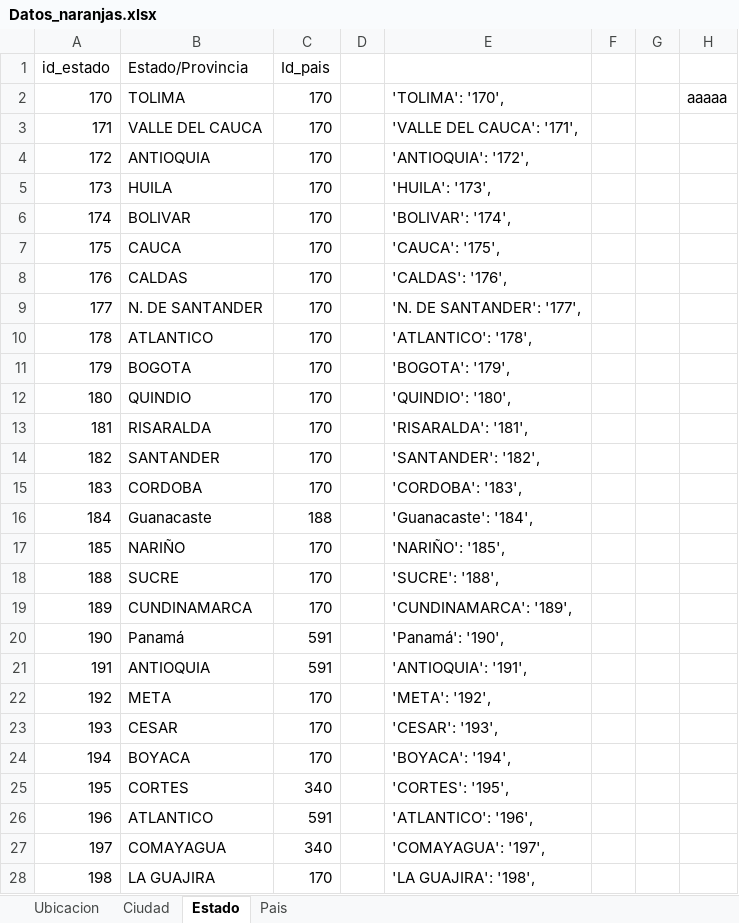
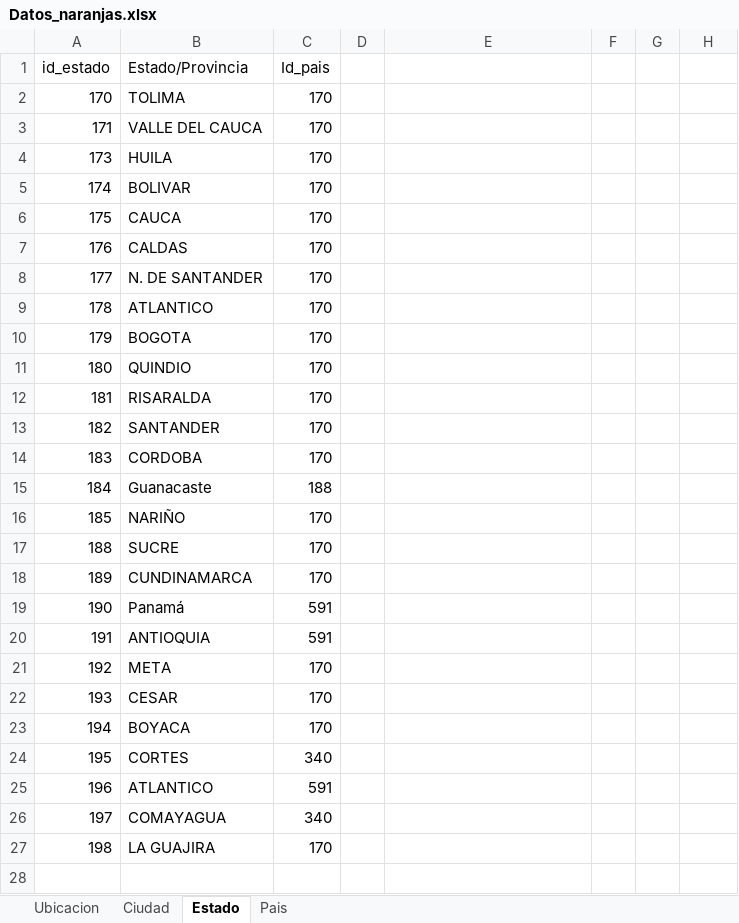
Before and after one commit to LauraSofiaEnriquezRomero/DB, an Excel workbook: TABLAS EXCEL/Datos_naranjas.xlsx, sheet Estado, drawn as a sheet; values as stored, in another font and other column widths than the file's, no borders; removed rows and columns are numbered as before the commit, all else as after; the diff names each change by its address in the sheet, - before the commit and + after, or states it on an @@ line.

```diff
--- a/TABLAS EXCEL/Datos_naranjas.xlsx (sheet Estado)
+++ b/TABLAS EXCEL/Datos_naranjas.xlsx (sheet Estado)
-E2: 'TOLIMA': '170',
+E2: (empty)
-H2: aaaaa
+H2: (empty)
-E3: 'VALLE DEL CAUCA': '171',
+E3: (empty)
-row 4: 172 | ANTIOQUIA | 170 |  | 'ANTIOQUIA': '172',
-E4: 'HUILA': '173',
+E4: (empty)
-E5: 'BOLIVAR': '174',
+E5: (empty)
-E6: 'CAUCA': '175',
+E6: (empty)
-E7: 'CALDAS': '176',
+E7: (empty)
-E8: 'N. DE SANTANDER': '177',
+E8: (empty)
-E9: 'ATLANTICO': '178',
+E9: (empty)
-E10: 'BOGOTA': '179',
+E10: (empty)
-E11: 'QUINDIO': '180',
+E11: (empty)
-E12: 'RISARALDA': '181',
+E12: (empty)
-E13: 'SANTANDER': '182',
+E13: (empty)
-E14: 'CORDOBA': '183',
+E14: (empty)
-E15: 'Guanacaste': '184',
+E15: (empty)
-E16: 'NARIÑO': '185',
+E16: (empty)
-E17: 'SUCRE': '188',
+E17: (empty)
-E18: 'CUNDINAMARCA': '189',
+E18: (empty)
-E19: 'Panamá': '190',
+E19: (empty)
-E20: 'ANTIOQUIA': '191',
+E20: (empty)
-E21: 'META': '192',
+E21: (empty)
-E22: 'CESAR': '193',
+E22: (empty)
-E23: 'BOYACA': '194',
+E23: (empty)
-E24: 'CORTES': '195',
+E24: (empty)
-E25: 'ATLANTICO': '196',
+E25: (empty)
-E26: 'COMAYAGUA': '197',
+E26: (empty)
-E27: 'LA GUAJIRA': '198',
+E27: (empty)
```
Also changed, not shown: sheet Ciudad.
